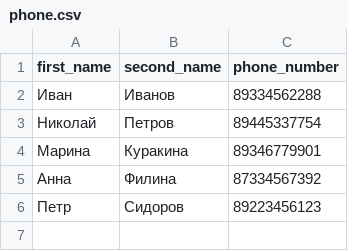
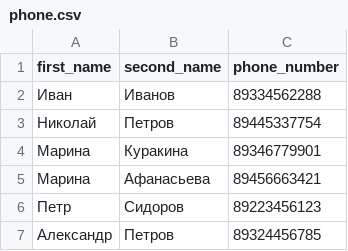
Before and after one commit to ElinaGoncharova/homeworke12_file2, a CSV file: phone.csv, drawn as a sheet; removed rows and columns are numbered as before the commit, all else as after; the diff names each change by its address in the sheet, - before the commit and + after, or states it on an @@ line.

```diff
--- a/phone.csv
+++ b/phone.csv
-row 5: Анна | Филина | 87334567392
+row 5: Марина | Афанасьева | 89456663421
+row 7: Александр | Петров | 89324456785
```
Also changed, not shown: 2 other files.
